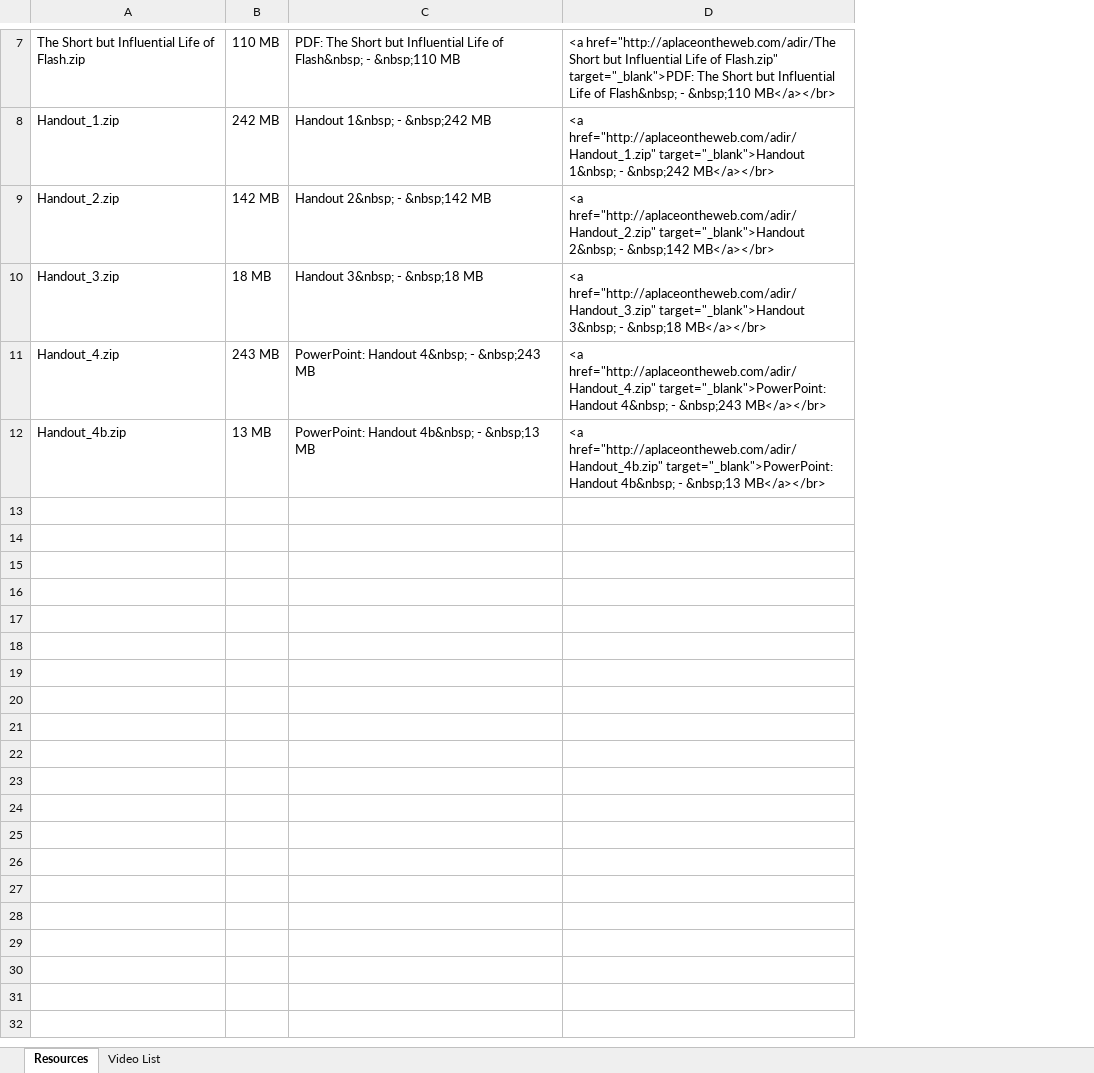
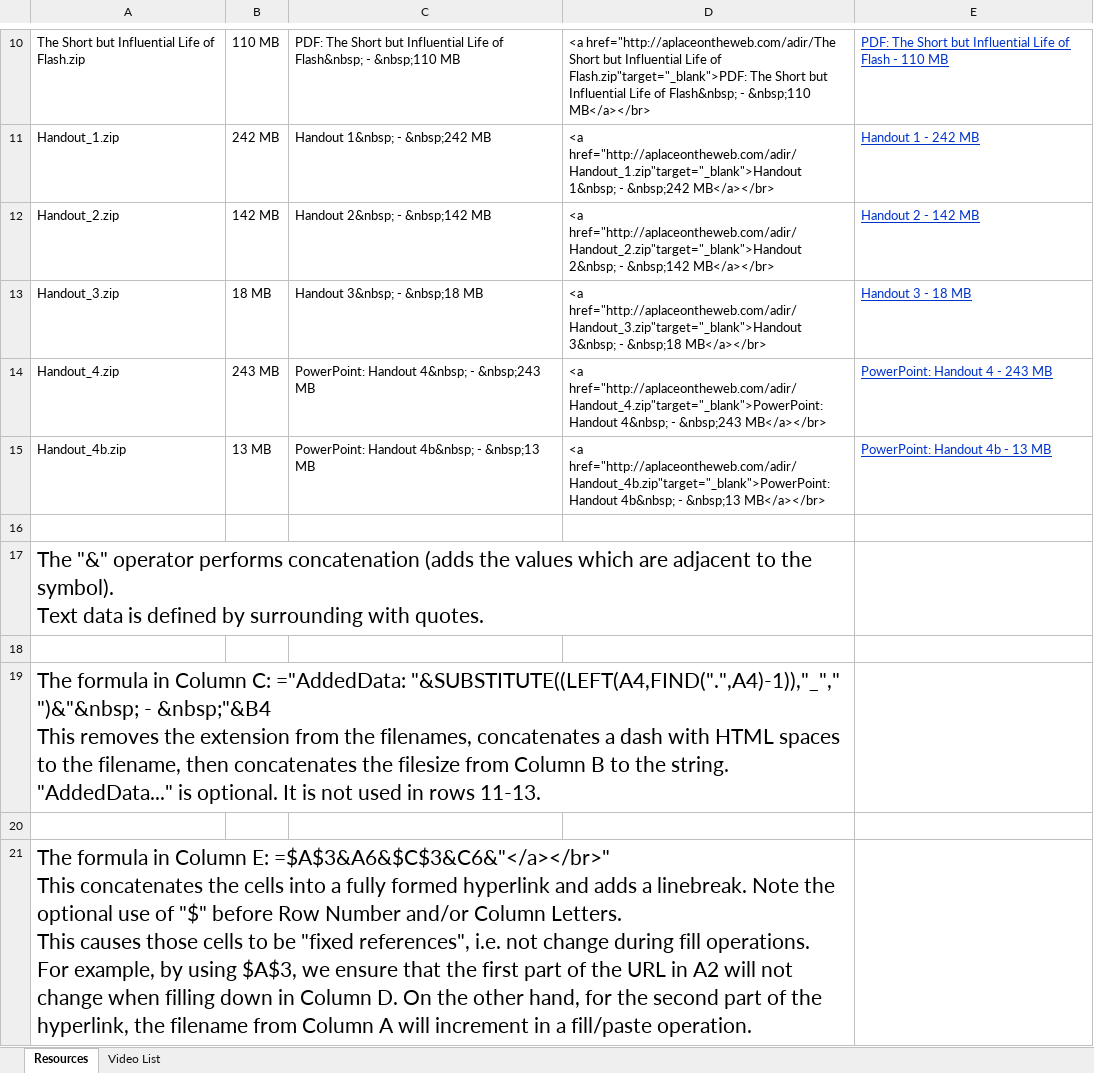
Before and after one commit to eightbit/eightbit-resources, an Excel workbook: LinkBuilder.xlsx, sheet Resources, drawn as a sheet; only a part is shown, gaps mark what is left out; values as stored, in another font and other column widths than the file's, no borders; charts and pictures and conditional formats not drawn; removed rows and columns are numbered as before the commit, all else as after; ↵ is a line break in a cell; the diff covers the shown part only; the diff names each change by its address in the sheet, - before the commit and + after, or states it on an @@ line.

Commit message:
update 180418

```diff
--- a/LinkBuilder.xlsx (sheet Resources)
+++ b/LinkBuilder.xlsx (sheet Resources)
-column D, rows 7-12: <a href="http://aplaceontheweb.com/adir/The Short but Influential Life of Flash.zip" target="_blank">PDF: The Short but Influential Life of Flash&nbsp; - &nbsp;110 MB</a></br> | <a href="http://aplaceontheweb.com/adir/Handout_1.zip" target="_blank">Handout 1&nbsp; - &nbsp;242 MB</a></br> | <a href="http://aplaceontheweb.com/adir/Handout_2.zip" target="_blank">Handout 2&nbsp; - &nbsp;142 MB</a></br> | <a href="http://aplaceontheweb.com/adir/Handout_3.zip" target="_blank">Handout 3&nbsp; - &nbsp;18 MB</a></br> | <a href="http://aplaceontheweb.com/adir/Handout_4.zip" target="_blank">PowerPoint: Handout 4&nbsp; - &nbsp;243 MB</a></br> | <a href="http://aplaceontheweb.com/adir/Handout_4b.zip" target="_blank">PowerPoint: Handout 4b&nbsp; - &nbsp;13 MB</a></br>
+column D, rows 10-15: <a href="http://aplaceontheweb.com/adir/The Short but Influential Life of Flash.zip"target="_blank">PDF: The Short but Influential Life of Flash&nbsp; - &nbsp;110 MB</a></br> | <a href="http://aplaceontheweb.com/adir/Handout_1.zip"target="_blank">Handout 1&nbsp; - &nbsp;242 MB</a></br> | <a href="http://aplaceontheweb.com/adir/Handout_2.zip"target="_blank">Handout 2&nbsp; - &nbsp;142 MB</a></br> | <a href="http://aplaceontheweb.com/adir/Handout_3.zip"target="_blank">Handout 3&nbsp; - &nbsp;18 MB</a></br> | <a href="http://aplaceontheweb.com/adir/Handout_4.zip"target="_blank">PowerPoint: Handout 4&nbsp; - &nbsp;243 MB</a></br> | <a href="http://aplaceontheweb.com/adir/Handout_4b.zip"target="_blank">PowerPoint: Handout 4b&nbsp; - &nbsp;13 MB</a></br>
+column E, rows 10-15: PDF: The Short but Influential Life of Flash - 110 MB | Handout 1 - 242 MB | Handout 2 - 142 MB | Handout 3 - 18 MB | PowerPoint: Handout 4 - 243 MB | PowerPoint: Handout 4b - 13 MB
+row 16: (empty)
+row 17: The "&" operator performs concatenation (adds the values which are adjacent to the symbol). ↵ Text data is defined by surrounding with quotes.
+row 18: (empty)
+row 19: The formula in Column C: ="AddedData: "&SUBSTITUTE((LEFT(A4,FIND(".",A4)-1)),"_"," ")&"&nbsp; - &nbsp;"&B4 ↵ This removes the extension from the filenames, concatenates a dash with HTML spaces to the filename, then concatenates the filesize from Column B to the string. ↵ "AddedData..." is optional. It is not used in rows 11-13.
+row 20: (empty)
+row 21: The formula in Column E: =$A$3&A6&$C$3&C6&"</a></br>" ↵ This concatenates the cells into a fully formed hyperlink and adds a linebreak. Note the optional use of "$" before Row Number and/or Column Letters. ↵ This causes those cells to be "fixed references", i.e. not change during fill operations. ↵ For example, by using $A$3, we ensure that the first part of the URL in A2 will not change when filling down in Column D. On the other hand, for the second part of the hyperlink, the filename from Column A will increment in a fill/paste operation.
```
Also changed, not shown: 8 added rows, 2 edited cells and cell formats elsewhere in this sheet, formulas that keep their value, charts or pictures.
